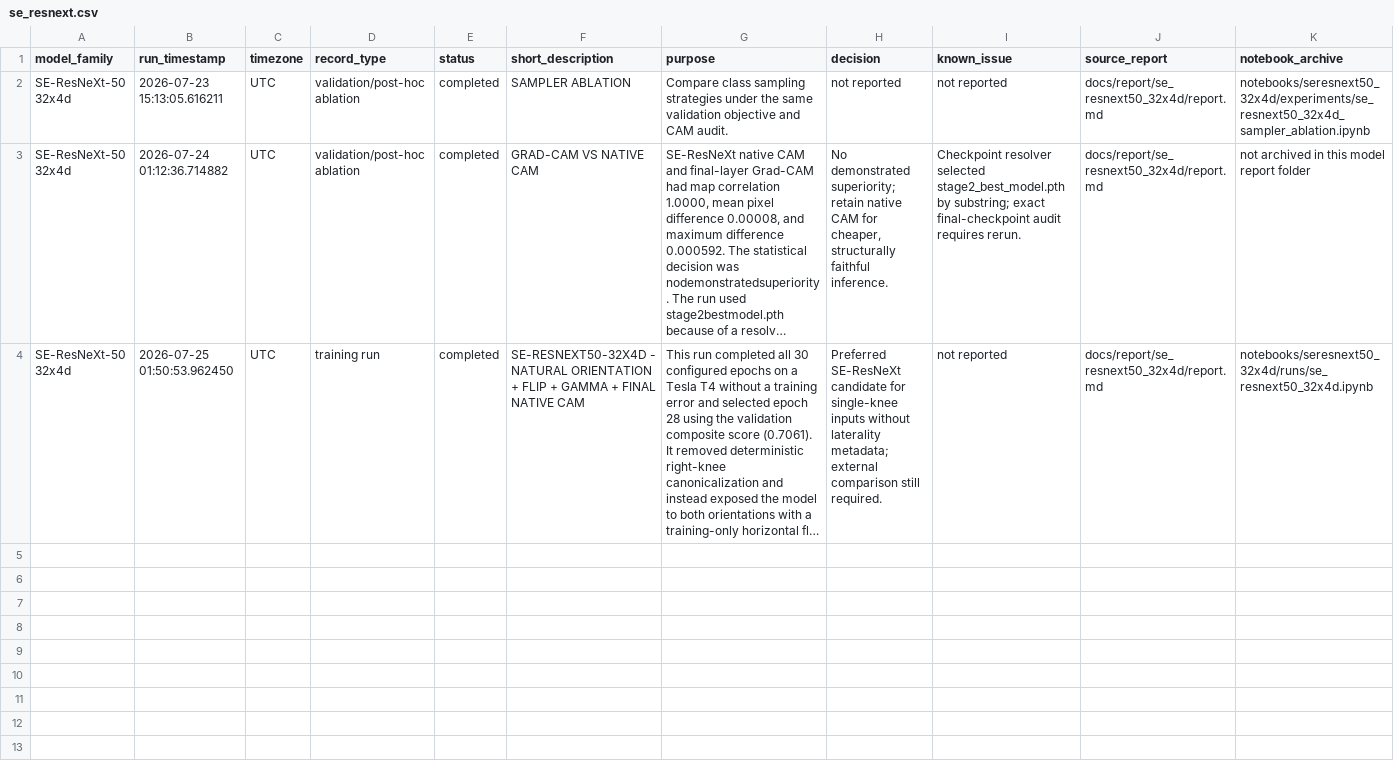
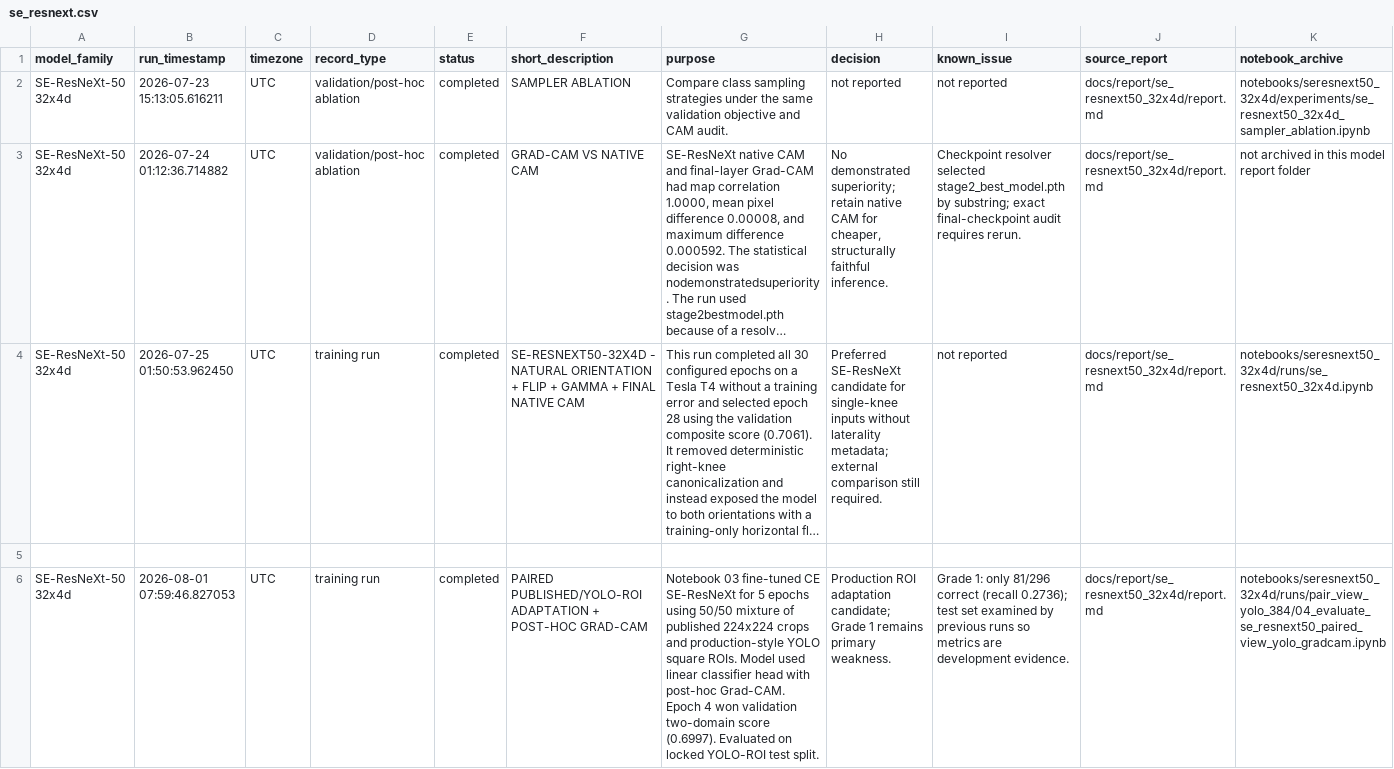
Before and after one commit to mkai-xlab/mkaix.healthsynml, a CSV file: docs/report/summary/se_resnext.csv, drawn as a sheet; only a part is shown; long unchanged cells end in …; rows hold the shown columns only; the diff names each change by its address in the sheet, - before the commit and + after, or states it on an @@ line.

Commit message:
Update SE-ResNeXt-50 training and evaluation notebooks with new results and summaries
- Added results summary section to the evaluation notebook, detailing accuracy, QWK, macro metrics, and per-KL-grade performance.
- Updated the notebook to reflect the latest checkpoint and evaluation metrics for the SE-ResNeXt-50 model with paired-view YOLO adaptation.
- Enhanced documentation for clarity on model performance and evaluation methodology.

```diff
--- a/docs/report/summary/se_resnext.csv
+++ b/docs/report/summary/se_resnext.csv
+row 5: (empty)
+row 6: SE-ResNeXt-50 32x4d | 2026-08-01 07:59:46.827053 | UTC | training run | completed | PAIRED PUBLISHED/YOLO-ROI ADAPTATION + POST-HOC GRAD-CAM | Notebook 03 fine-tuned CE SE-ResNeXt for 5 epochs using 50/50 mixture of published 224x224 crops and production-style YOLO square ROIs. Model used linear classifier head with post-hoc Grad-CAM. Epoch 4 won validation two-domain score (0.6997). Evaluated on locked YOLO-ROI test split. | Production ROI adaptation candidate; Grade 1 remains primary weakness. | Grade 1: only 81/296 correct (recall 0.2736); test set examined by previous runs so metrics are development evidence. | docs/report/se_resnext50_32x4d/report.md | notebooks/seresnext50_32x4d/runs/pair_view_yolo_384/04_evaluate_se_resnext50_paired_view_yolo_gradcam.ipynb
```
Also changed, not shown: docs/report/model_experiment_summary.csv, docs/report/summary/overview.csv, 1 other file.
